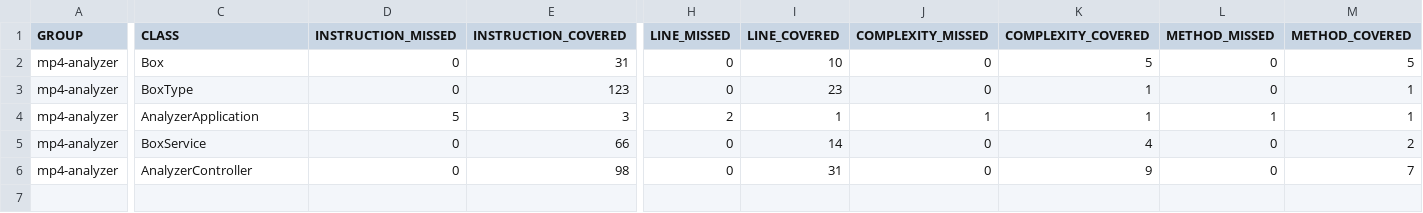
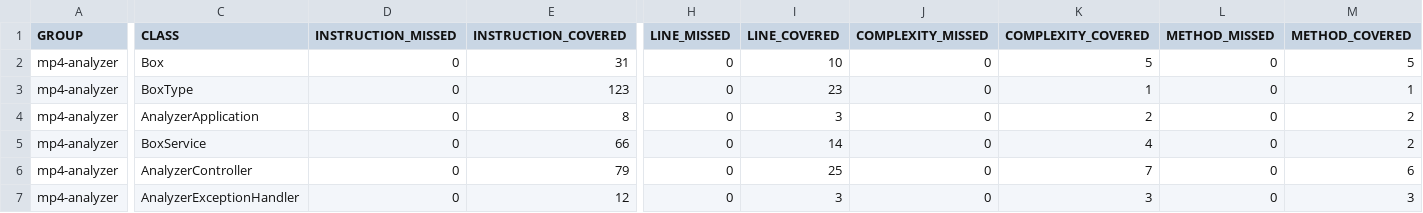
Before and after one commit to Juanmalopezg/mp4-analyzer, a CSV file: jacoco.csv, drawn as a sheet; only a part is shown, gaps mark what is left out; rows hold the shown columns only; the diff covers the shown part only; the diff names each change by its address in the sheet, - before the commit and + after, or states it on an @@ line.

Commit message:
Deploying to gh-pages from @ Juanmalopezg/mp4-analyzer@02377569ee56b15657e700568826472f99216d3c 🚀

```diff
--- a/jacoco.csv
+++ b/jacoco.csv
-D4 (INSTRUCTION_MISSED): 5
+D4 (INSTRUCTION_MISSED): 0
-E4 (INSTRUCTION_COVERED): 3
+E4 (INSTRUCTION_COVERED): 8
-H4 (LINE_MISSED): 2
+H4 (LINE_MISSED): 0
-I4 (LINE_COVERED): 1
+I4 (LINE_COVERED): 3
-J4 (COMPLEXITY_MISSED): 1
+J4 (COMPLEXITY_MISSED): 0
-K4 (COMPLEXITY_COVERED): 1
+K4 (COMPLEXITY_COVERED): 2
-L4 (METHOD_MISSED): 1
+L4 (METHOD_MISSED): 0
-M4 (METHOD_COVERED): 1
+M4 (METHOD_COVERED): 2
-E6 (INSTRUCTION_COVERED): 98
+E6 (INSTRUCTION_COVERED): 79
-I6 (LINE_COVERED): 31
+I6 (LINE_COVERED): 25
-K6 (COMPLEXITY_COVERED): 9
+K6 (COMPLEXITY_COVERED): 7
-M6 (METHOD_COVERED): 7
+M6 (METHOD_COVERED): 6
+row 7: mp4-analyzer | AnalyzerExceptionHandler | 0 | 12 | 0 | 3 | 0 | 3 | 0 | 3
```
Also changed, not shown: 1 edited cell elsewhere in this file, 18 other files.
